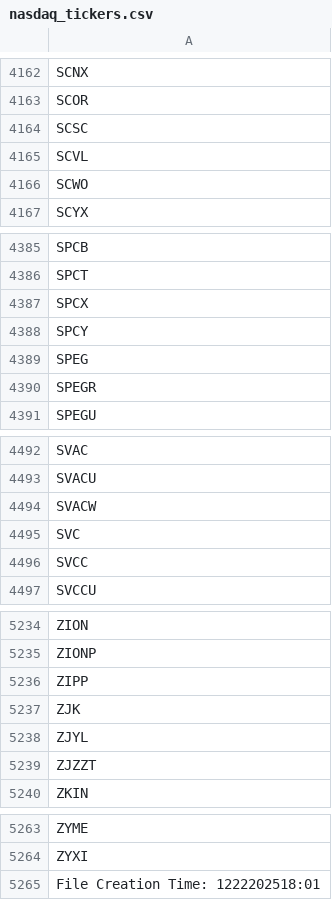
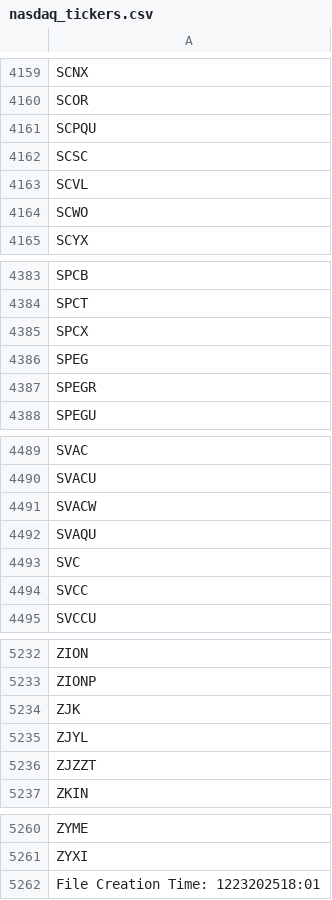
Before and after one commit to cmmds1982/nasdaq-tickers-fetcher, a CSV file: nasdaq_tickers.csv, drawn as a sheet; only a part is shown, gaps mark what is left out; the diff covers the shown part only.

```diff
--- a/nasdaq_tickers.csv
+++ b/nasdaq_tickers.csv
@@ -4163,2 +4160,3 @@ SCNX
 SCOR
+SCPQU
 SCSC
@@ -4387,3 +4385,2 @@ SPCT
 SPCX
-SPCY
 SPEG
@@ -4494,2 +4491,3 @@ SVACU
 SVACW
+SVAQU
 SVC
@@ -5235,3 +5233,2 @@ ZION
 ZIONP
-ZIPP
 ZJK
@@ -5264,2 +5261,2 @@ ZYME
 ZYXI
-File Creation Time: 1222202518:01
+File Creation Time: 1223202518:01
```
Also changed, not shown: 1 added row and 4 removed rows elsewhere in this file.
